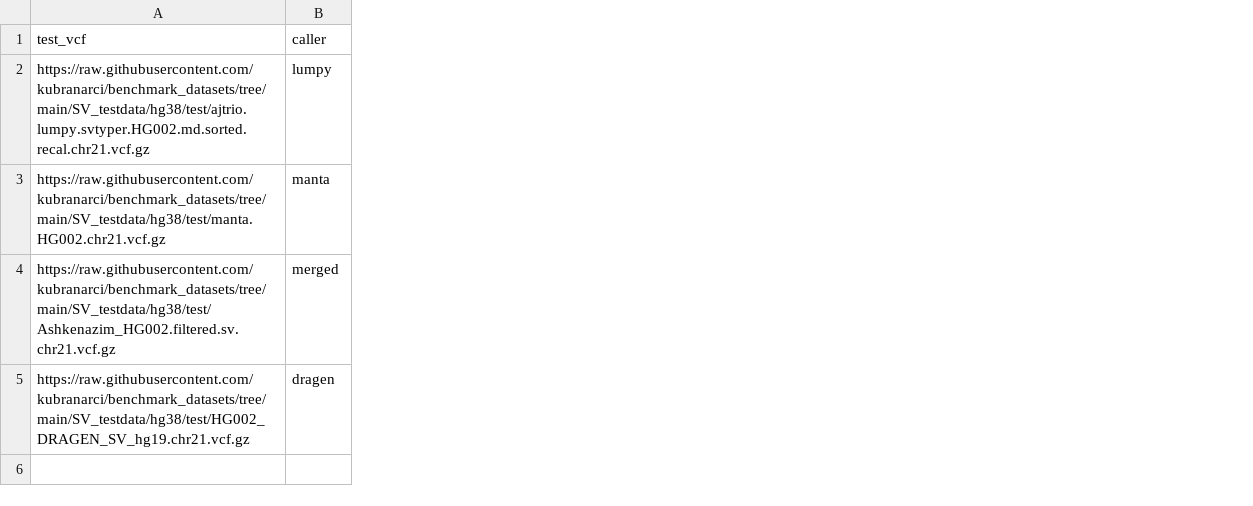
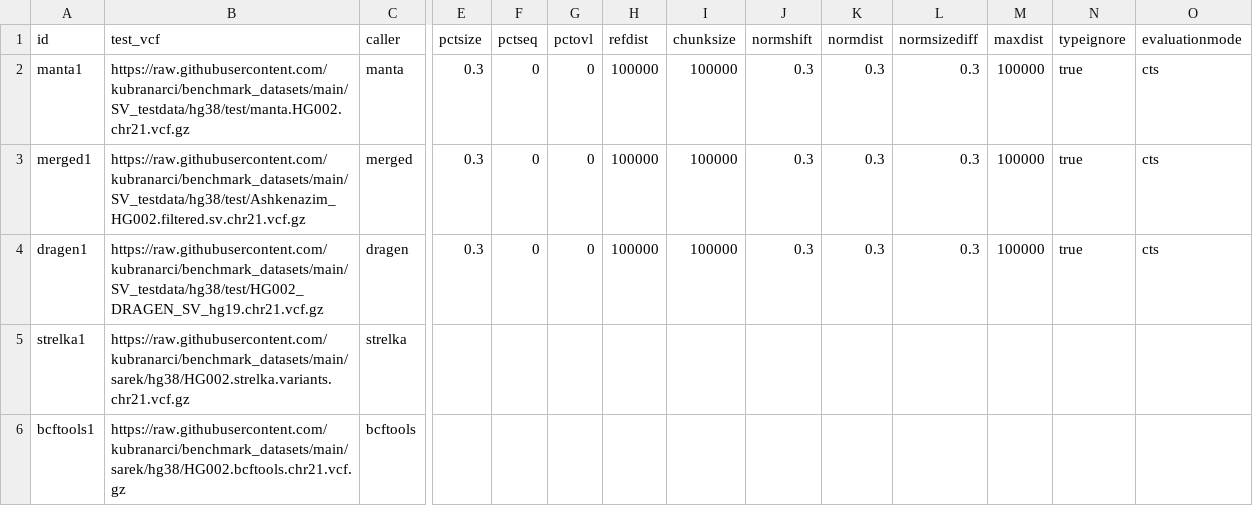
Before and after one commit to kubranarci/benchmark_datasets, a CSV file: SV_testdata/samplesheet_HG002_hg38.csv, drawn as a sheet; only a part is shown, gaps mark what is left out; removed rows and columns are numbered as before the commit, all else as after; rows hold the shown columns only; the diff names each change by its address in the sheet, - before the commit and + after, or states it on an @@ line.

Commit message:
Update samplesheet_HG002_hg38.csv

```diff
--- a/SV_testdata/samplesheet_HG002_hg38.csv
+++ b/SV_testdata/samplesheet_HG002_hg38.csv
+column A (id), rows 2-4: manta1 | merged1 | dragen1
+column E (pctsize), rows 2-4: all 0.3
+column F (pctseq), rows 2-4: all 0
+column G (pctovl), rows 2-4: all 0
+column H (refdist), rows 2-4: all 100000
+column I (chunksize), rows 2-4: all 100000
+column J (normshift), rows 2-4: all 0.3
+column K (normdist), rows 2-4: all 0.3
+column L (normsizediff), rows 2-4: all 0.3
+column M (maxdist), rows 2-4: all 100000
+column N (typeignore), rows 2-4: all true
+column O (evaluationmode), rows 2-4: all cts
-row 2: https://raw.githubusercontent.com/kubranarci/benchmark_datasets/tree/main/SV_testdata/hg38/test/ajtrio.lumpy.svtyper.HG002.md.sorted.recal.chr21.vcf.gz | lumpy
-B2 (test_vcf): https://raw.githubusercontent.com/kubranarci/benchmark_datasets/tree/main/SV_testdata/hg38/test/manta.HG002.chr21.vcf.gz
+B2 (test_vcf): https://raw.githubusercontent.com/kubranarci/benchmark_datasets/main/SV_testdata/hg38/test/manta.HG002.chr21.vcf.gz
-B3 (test_vcf): https://raw.githubusercontent.com/kubranarci/benchmark_datasets/tree/main/SV_testdata/hg38/test/Ashkenazim_HG002.filtered.sv.chr21.vcf.gz
+B3 (test_vcf): https://raw.githubusercontent.com/kubranarci/benchmark_datasets/main/SV_testdata/hg38/test/Ashkenazim_HG002.filtered.sv.chr21.vcf.gz
-B4 (test_vcf): https://raw.githubusercontent.com/kubranarci/benchmark_datasets/tree/main/SV_testdata/hg38/test/HG002_DRAGEN_SV_hg19.chr21.vcf.gz
+B4 (test_vcf): https://raw.githubusercontent.com/kubranarci/benchmark_datasets/main/SV_testdata/hg38/test/HG002_DRAGEN_SV_hg19.chr21.vcf.gz
+row 5: strelka1 | https://raw.githubusercontent.com/kubranarci/benchmark_datasets/main/sarek/hg38/HG002.strelka.variants.chr21.vcf.gz | strelka
+row 6: bcftools1 | https://raw.githubusercontent.com/kubranarci/benchmark_datasets/main/sarek/hg38/HG002.bcftools.chr21.vcf.gz | bcftools
```
